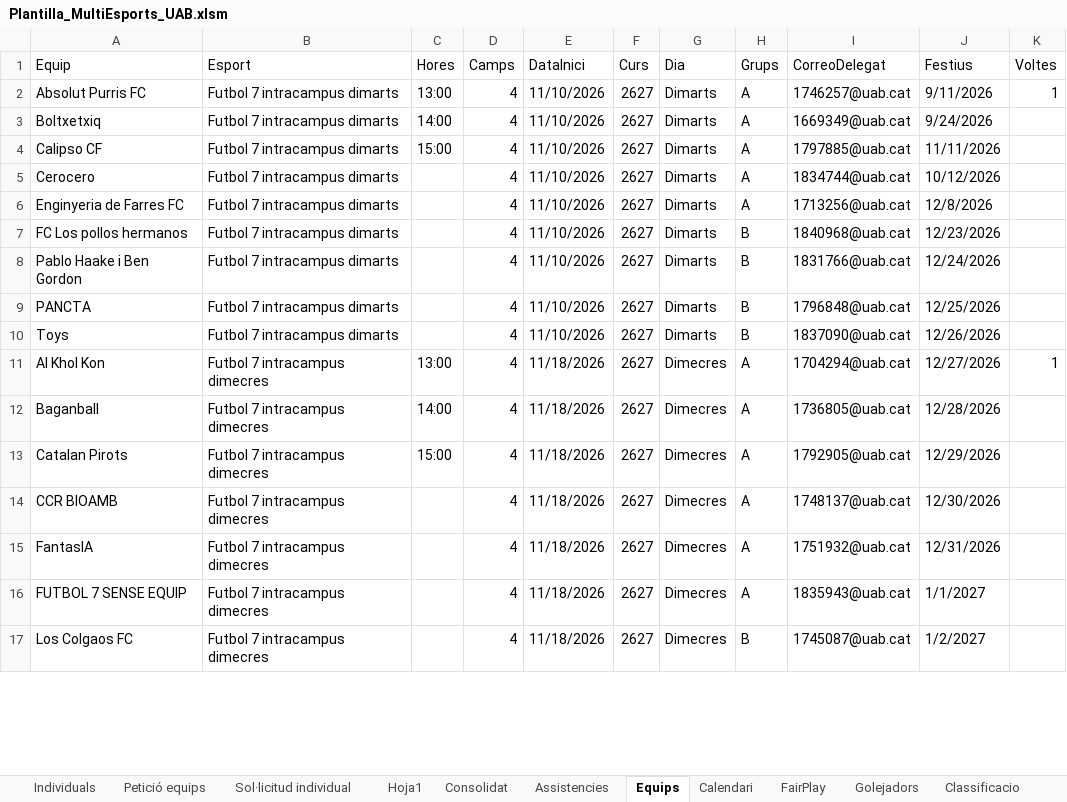
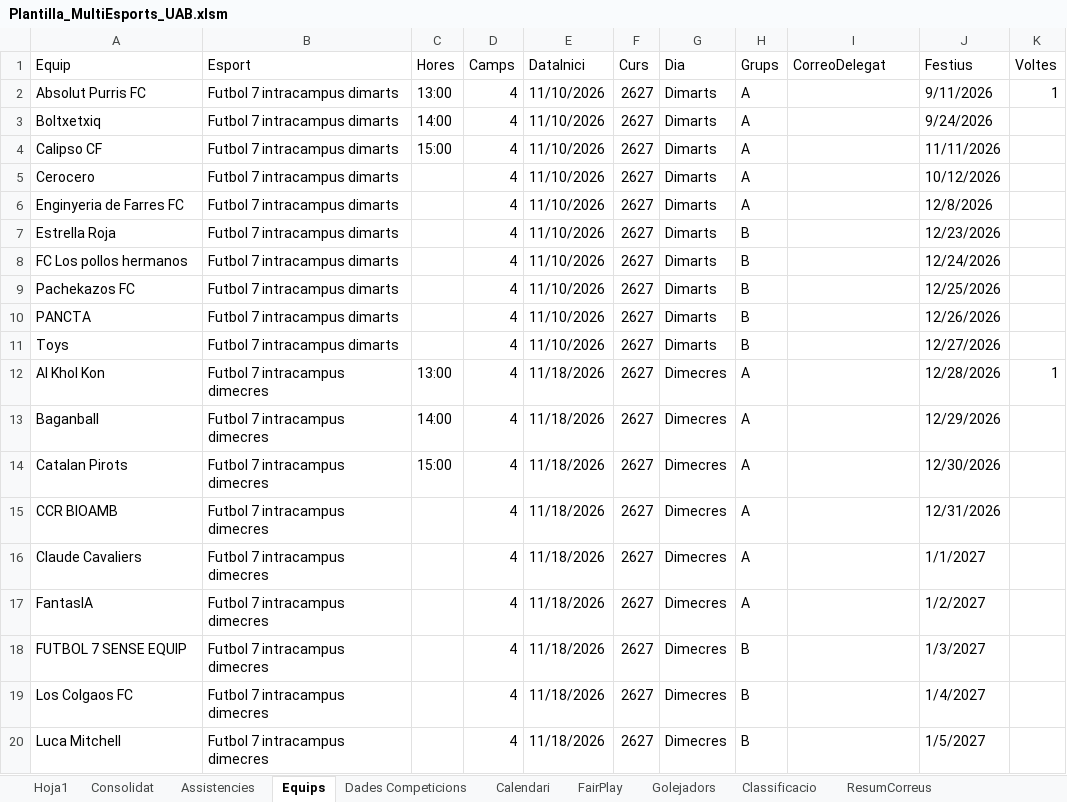
Before and after one commit to carlessisop-bot/multiesports-uab, an Excel workbook: Plantilla_MultiEsports_UAB.xlsm, sheet Equips, drawn as a sheet; only a part is shown; values as stored, in another font and other column widths than the file's, no cell formats; addresses are those after the commit; the diff covers the shown part only; the diff names each change by its address in the sheet, - before the commit and + after, or states it on an @@ line.

```diff
--- a/Plantilla_MultiEsports_UAB.xlsm (sheet Equips)
+++ b/Plantilla_MultiEsports_UAB.xlsm (sheet Equips)
-sheet tab: Individuals
-sheet tab: Petició equips
-sheet tab: Sol·licitud individual
+sheet tab: Dades Competicions
-I2 (CorreoDelegat): 1746257@uab.cat
+I2 (CorreoDelegat): (empty)
-I3 (CorreoDelegat): 1669349@uab.cat
+I3 (CorreoDelegat): (empty)
-I4 (CorreoDelegat): 1797885@uab.cat
+I4 (CorreoDelegat): (empty)
-I5 (CorreoDelegat): 1834744@uab.cat
+I5 (CorreoDelegat): (empty)
-I6 (CorreoDelegat): 1713256@uab.cat
+I6 (CorreoDelegat): (empty)
+row 7: Estrella Roja | Futbol 7 intracampus dimarts |  | 4 | 11/10/2026 | 2627 | Dimarts | B |  | 12/23/2026
-I8 (CorreoDelegat): 1840968@uab.cat
+I8 (CorreoDelegat): (empty)
-J8 (Festius): 12/23/2026
+J8 (Festius): 12/24/2026
-A9 (Equip): Pablo Haake i Ben Gordon
+A9 (Equip): Pachekazos FC
-I9 (CorreoDelegat): 1831766@uab.cat
+I9 (CorreoDelegat): (empty)
-J9 (Festius): 12/24/2026
+J9 (Festius): 12/25/2026
-I10 (CorreoDelegat): 1796848@uab.cat
+I10 (CorreoDelegat): (empty)
-J10 (Festius): 12/25/2026
+J10 (Festius): 12/26/2026
-I11 (CorreoDelegat): 1837090@uab.cat
+I11 (CorreoDelegat): (empty)
-J11 (Festius): 12/26/2026
+J11 (Festius): 12/27/2026
-I12 (CorreoDelegat): 1704294@uab.cat
+I12 (CorreoDelegat): (empty)
-J12 (Festius): 12/27/2026
+J12 (Festius): 12/28/2026
-I13 (CorreoDelegat): 1736805@uab.cat
+I13 (CorreoDelegat): (empty)
-J13 (Festius): 12/28/2026
+J13 (Festius): 12/29/2026
-I14 (CorreoDelegat): 1792905@uab.cat
+I14 (CorreoDelegat): (empty)
-J14 (Festius): 12/29/2026
+J14 (Festius): 12/30/2026
-I15 (CorreoDelegat): 1748137@uab.cat
+I15 (CorreoDelegat): (empty)
-J15 (Festius): 12/30/2026
+J15 (Festius): 12/31/2026
+row 16: Claude Cavaliers | Futbol 7 intracampus dimecres |  | 4 | 11/18/2026 | 2627 | Dimecres | A |  | 1/1/2027
-I17 (CorreoDelegat): 1751932@uab.cat
+I17 (CorreoDelegat): (empty)
-J17 (Festius): 12/31/2026
+J17 (Festius): 1/2/2027
-H18 (Grups): A
+H18 (Grups): B
-I18 (CorreoDelegat): 1835943@uab.cat
+I18 (CorreoDelegat): (empty)
-J18 (Festius): 1/1/2027
+J18 (Festius): 1/3/2027
-I19 (CorreoDelegat): 1745087@uab.cat
+I19 (CorreoDelegat): (empty)
-J19 (Festius): 1/2/2027
+J19 (Festius): 1/4/2027
+row 20: Luca Mitchell | Futbol 7 intracampus dimecres |  | 4 | 11/18/2026 | 2627 | Dimecres | B |  | 1/5/2027
```
Also changed, not shown: 14 removed rows and 108 edited cells elsewhere in this sheet, sheet Consolidat, sheet Calendari, sheet Hoja1, sheet Assistencies, sheet Golejadors, sheet FairPlay, cell formats, formulas that keep their value, hidden cells, 1 other file.
